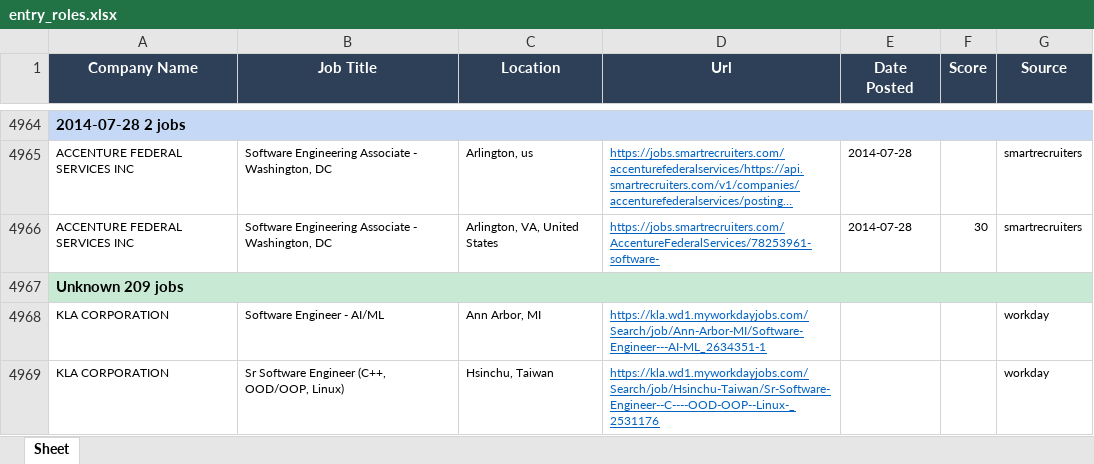
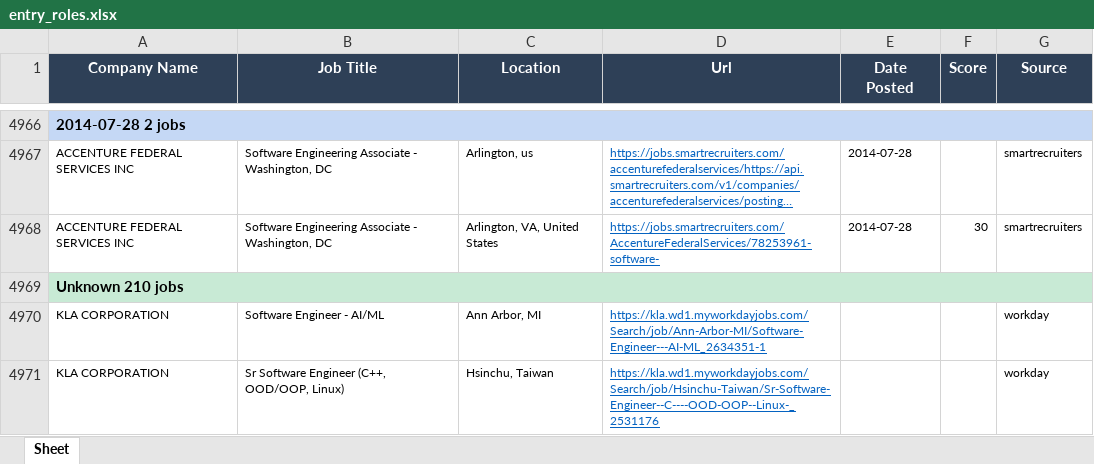
Before and after one commit to egnyani/srx-ent-role-xf, an Excel workbook: output/entry_roles.xlsx, sheet Sheet, drawn as a sheet; only a part is shown, gaps mark what is left out; long unchanged cells end in …; values as stored, in another font and other column widths than the file's, no borders; addresses are those after the commit; the diff covers the shown part only; the diff names each change by its address in the sheet, - before the commit and + after, or states it on an @@ line.

```diff
--- a/output/entry_roles.xlsx (sheet Sheet)
+++ b/output/entry_roles.xlsx (sheet Sheet)
-A4969 (Company Name): Unknown 209 jobs
+A4969 (Company Name): Unknown 210 jobs
```
Also changed, not shown: 3 added rows and 2 edited cells elsewhere in this sheet, 2 other files.
